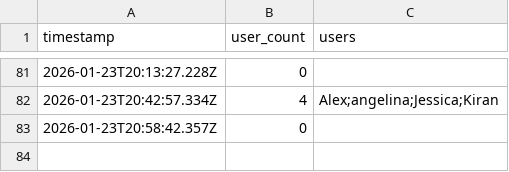
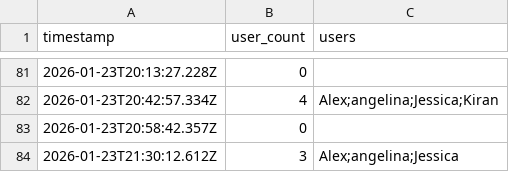
Before and after one commit to AlexDial624/cukcoo-leaderboard, a CSV file: data/presence.csv, drawn as a sheet; only a part is shown, gaps mark what is left out.

```diff
--- a/data/presence.csv
+++ b/data/presence.csv
@@ -83 +83,2 @@ timestamp,user_count,users
 2026-01-23T20:58:42.357Z,0,""
+2026-01-23T21:30:12.612Z,3,"Alex;angelina;Jessica"
```
Also changed, not shown: data/activities.csv, data/snapshots.csv, 3 other files.
